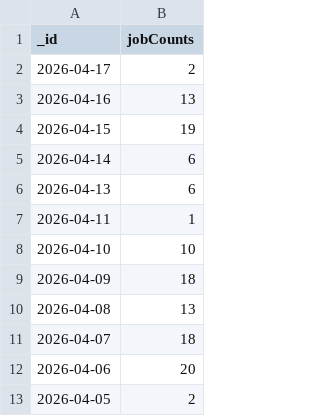
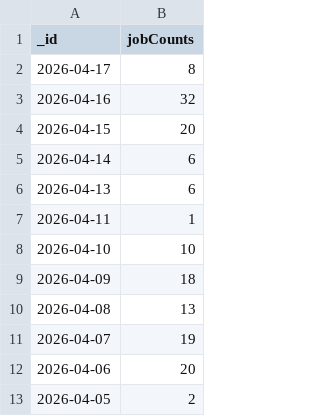
Before and after one commit to Phamminh2012/Data-Engineering-project, a CSV file: dags/job_counts.csv, drawn as a sheet; only a part is shown.

```diff
--- a/dags/job_counts.csv
+++ b/dags/job_counts.csv
@@ -1,5 +1,5 @@
 _id,jobCounts
-2026-04-17,2
-2026-04-16,13
-2026-04-15,19
+2026-04-17,8
+2026-04-16,32
+2026-04-15,20
 2026-04-14,6
@@ -10,3 +10,3 @@ _id,jobCounts
 2026-04-08,13
-2026-04-07,18
+2026-04-07,19
 2026-04-06,20
```
Also changed, not shown: dags/CoefficeintReport.csv, dags/job_description_word_freq.csv, 8 other files.
